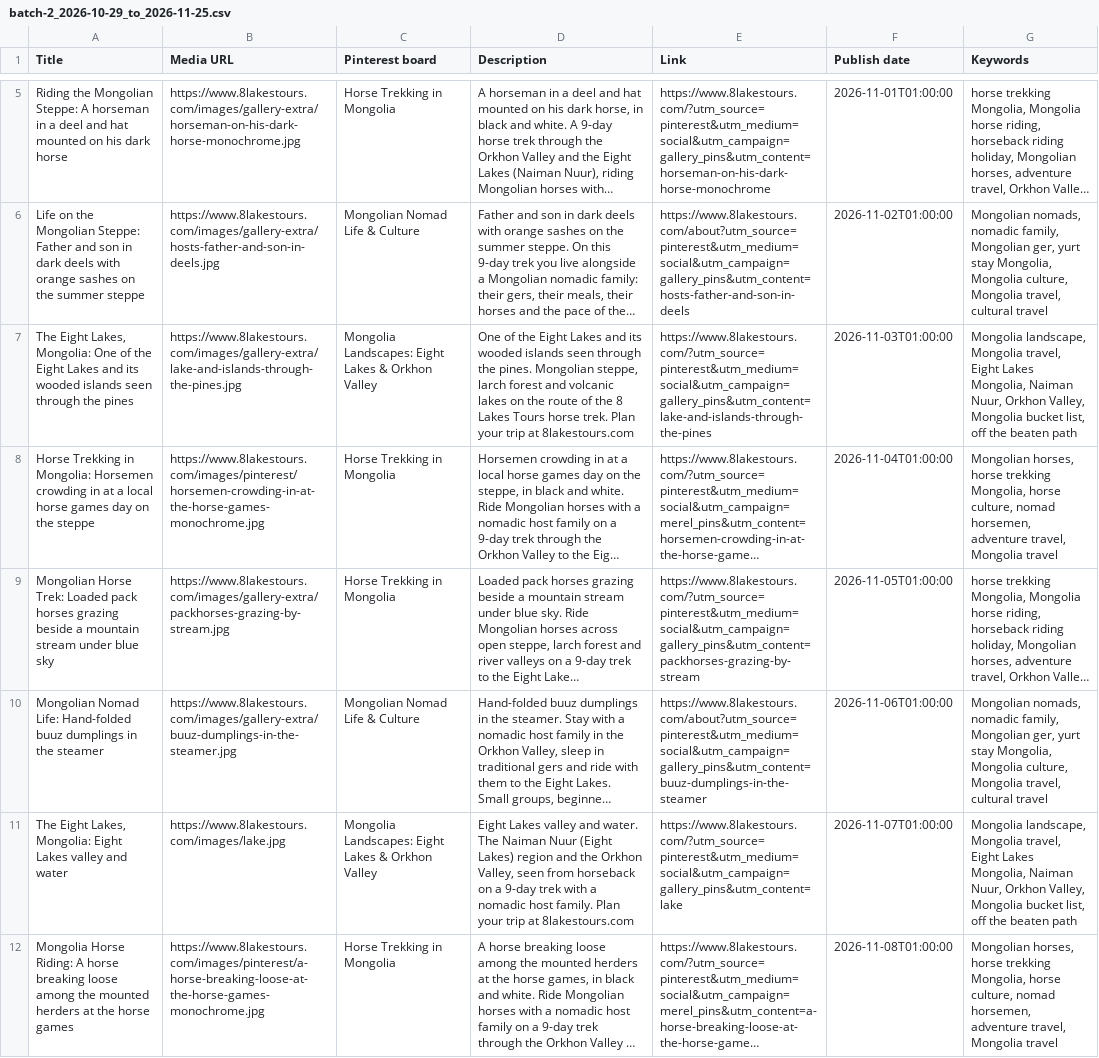
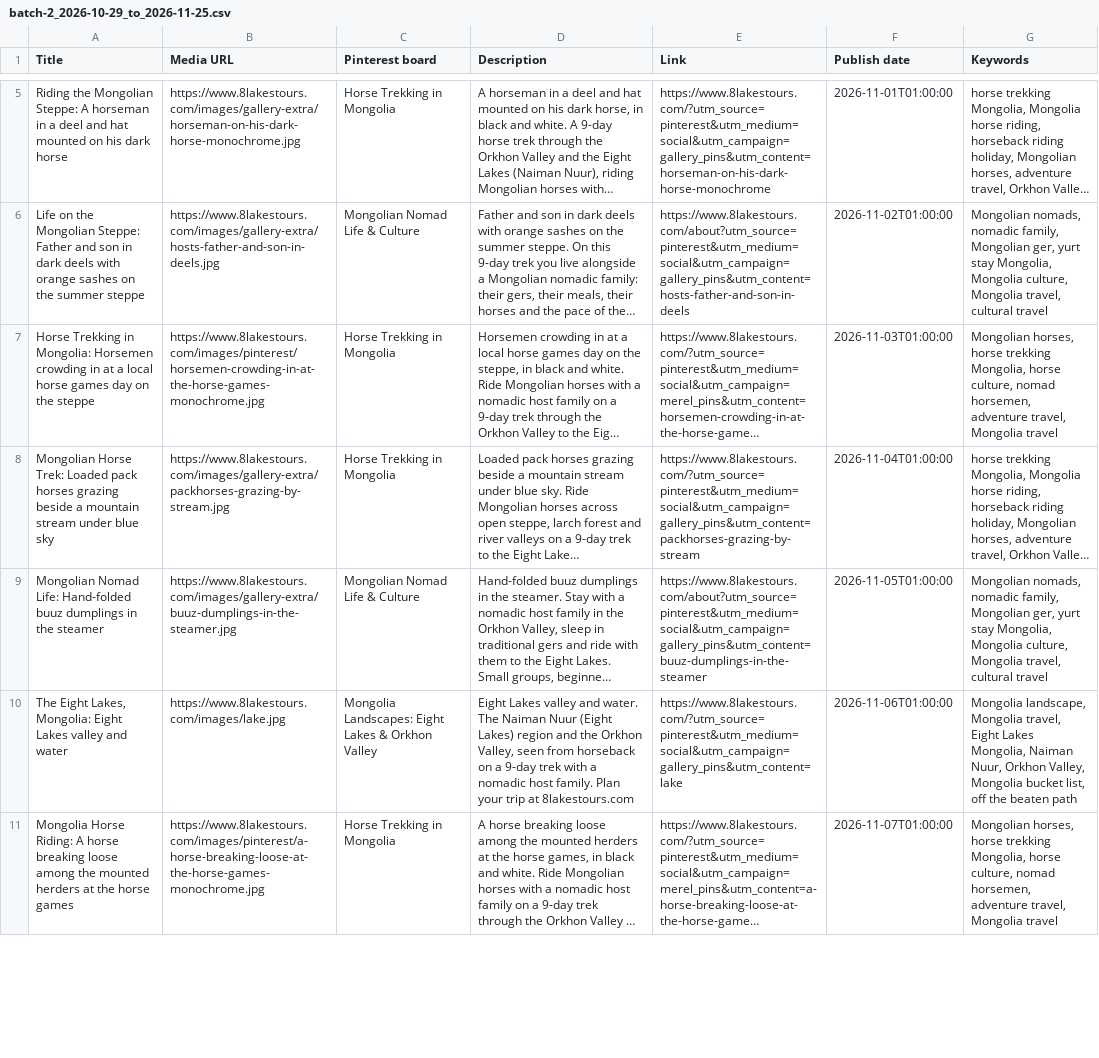
Before and after one commit to yogirob108-ctrl/8-lakes-tours, a CSV file: marketing/pinterest/batch-2_2026-10-29_to_2026-11-25.csv, drawn as a sheet; only a part is shown, gaps mark what is left out; long unchanged cells end in …; removed rows and columns are numbered as before the commit, all else as after; the diff covers the shown part only; the diff names each change by its address in the sheet, - before the commit and + after, or states it on an @@ line.

```diff
--- a/marketing/pinterest/batch-2_2026-10-29_to_2026-11-25.csv
+++ b/marketing/pinterest/batch-2_2026-10-29_to_2026-11-25.csv
-row 7: The Eight Lakes, Mongolia: One of the Eight Lakes and its wooded islands seen through the pines | https://www.8lakestours.com/images/gallery-extra/lake-and-islands-through-the-pines.jpg | Mongolia Landscapes: Eight Lakes & Orkhon Valley | One of the Eight Lakes and its wooded islands seen through the pines. Mongolian steppe, larch forest and volcanic lakes on the route of the 8 Lakes Tours horse trek. Plan your trip at 8lakestours.com | https://www.8lakestours.com/?utm_source=pinterest&utm_medium=social&utm_campaign=gallery_pins&utm_content=lake-and-islands-through-the-pines | 2026-11-03T01:00:00 | Mongolia landscape, Mongolia travel, Eight Lakes Mongolia, Naiman Nuur, Orkhon Valley, Mongolia bucket list, off the beaten path
-F7 (Publish date): 2026-11-04T01:00:00
+F7 (Publish date): 2026-11-03T01:00:00
-F8 (Publish date): 2026-11-05T01:00:00
+F8 (Publish date): 2026-11-04T01:00:00
-F9 (Publish date): 2026-11-06T01:00:00
+F9 (Publish date): 2026-11-05T01:00:00
-F10 (Publish date): 2026-11-07T01:00:00
+F10 (Publish date): 2026-11-06T01:00:00
-F11 (Publish date): 2026-11-08T01:00:00
+F11 (Publish date): 2026-11-07T01:00:00
```
Also changed, not shown: 1 added row and 17 edited cells elsewhere in this file, marketing/pinterest/batch-3_2026-11-26_to_2026-12-23.csv, marketing/pinterest/batch-4_2026-12-24_to_2027-01-20.csv, 3 other files.
